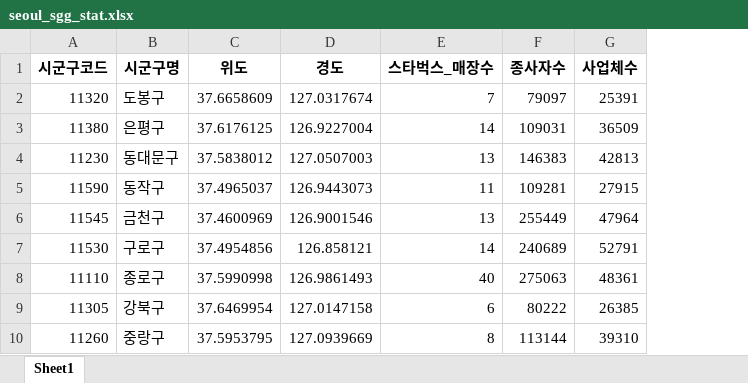
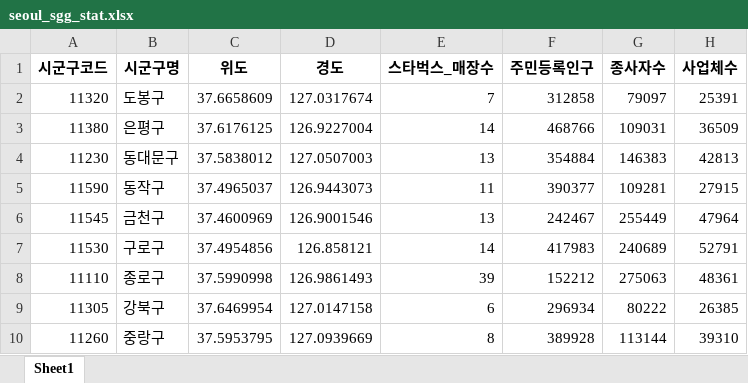
Before and after one commit to WoSIN98/Ubion_, an Excel workbook: market/project1/100.Project/01.semiProject/file/seoul_sgg_stat.xlsx, sheet Sheet1, drawn as a sheet; only a part is shown; values as stored, in another font and other column widths than the file's, no borders; the diff names each change by its address in the sheet, - before the commit and + after, or states it on an @@ line.

```diff
--- a/market/project1/100.Project/01.semiProject/file/seoul_sgg_stat.xlsx (sheet Sheet1)
+++ b/market/project1/100.Project/01.semiProject/file/seoul_sgg_stat.xlsx (sheet Sheet1)
+column F (주민등록인구), rows 2-10: 312858 | 468766 | 354884 | 390377 | 242467 | 417983 | 152212 | 296934 | 389928
-E8 (스타벅스_매장수): 40
+E8 (스타벅스_매장수): 39
```
Also changed, not shown: market/project1/100.Project/01.semiProject/file/seoul_starbucks_df.xlsx, market/project1/100.Project/01.semiProject/file/seoul_starbucks_list.xlsx, 12 other files.
